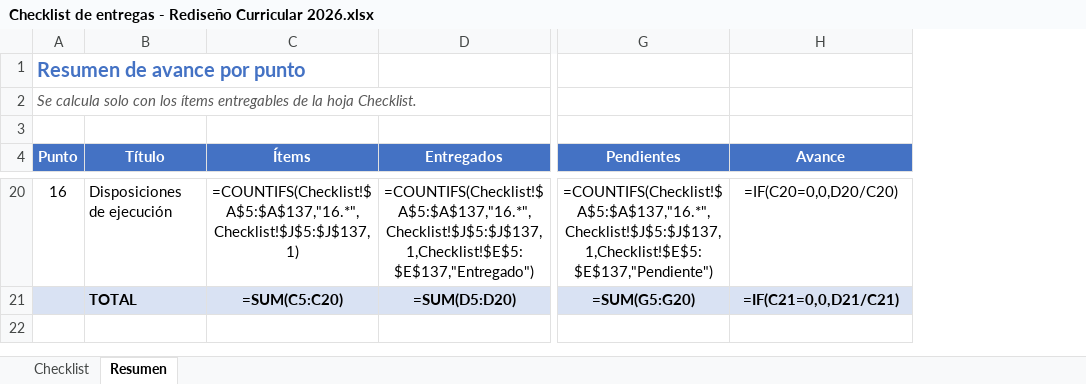
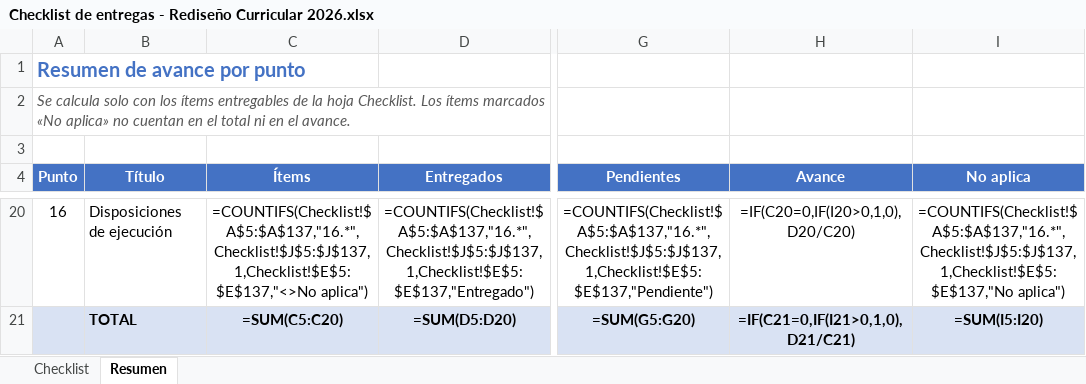
Before and after one commit to robertoramos11/prueba-claude, an Excel workbook: Checklist/Checklist de entregas - Rediseño Curricular 2026.xlsx, sheet Resumen, drawn as a sheet; only a part is shown, gaps mark what is left out; values as stored, in another font and other column widths than the file's, no borders; formulas without a stored value are shown as written; conditional formats not drawn; the diff covers the shown part only; the diff names each change by its address in the sheet, - before the commit and + after, or states it on an @@ line.

```diff
--- a/Checklist/Checklist de entregas - Rediseño Curricular 2026.xlsx (sheet Resumen)
+++ b/Checklist/Checklist de entregas - Rediseño Curricular 2026.xlsx (sheet Resumen)
+column I (No aplica), rows 20-21: =COUNTIFS(Checklist!$A$5:$A$137,"16.*",Checklist!$J$5:$J$137,1,Checklist!$E$5:$E$137,"No aplica") | =SUM(I5:I20)
-A2 (Punto): …hoja Checklist.
+A2 (Punto): …hoja Checklist. Los ítems marcados «No aplica» no cuentan en el total ni en el avance.
-C20 (Ítems): =COUNTIFS(Checklist!$A$5:$A$137,"16.*",Checklist!$J$5:$J$137,1)
+C20 (Ítems): =COUNTIFS(Checklist!$A$5:$A$137,"16.*",Checklist!$J$5:$J$137,1,Checklist!$E$5:$E$137,"<>No aplica")
-H20 (Avance): =IF(C20=0,0,D20/C20)
+H20 (Avance): =IF(C20=0,IF(I20>0,1,0),D20/C20)
-H21 (Avance): =IF(C21=0,0,D21/C21)
+H21 (Avance): =IF(C21=0,IF(I21>0,1,0),D21/C21)
```
Also changed, not shown: 30 edited cells elsewhere in this sheet, formulas that keep their value.
